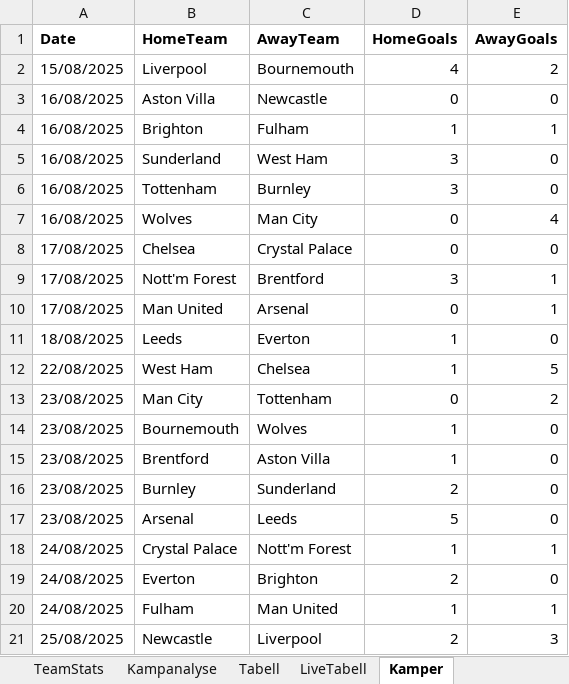
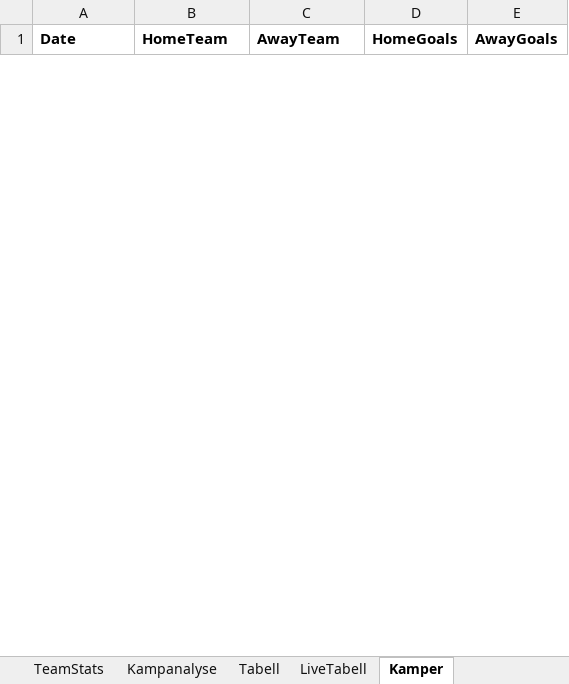
Before and after one commit to Tresfjording/SoccerPred, an Excel workbook: data/kampanalyse.xlsx, sheet Kamper, drawn as a sheet; only a part is shown; values as stored, in another font and other column widths than the file's, no borders; removed rows and columns are numbered as before the commit, all else as after; the diff covers the shown part only; the diff names each change by its address in the sheet, - before the commit and + after, or states it on an @@ line.

```diff
--- a/data/kampanalyse.xlsx (sheet Kamper)
+++ b/data/kampanalyse.xlsx (sheet Kamper)
-row 2: 15/08/2025 | Liverpool | Bournemouth | 4 | 2
-row 3: 16/08/2025 | Aston Villa | Newcastle | 0 | 0
-row 4: 16/08/2025 | Brighton | Fulham | 1 | 1
-row 5: 16/08/2025 | Sunderland | West Ham | 3 | 0
-row 6: 16/08/2025 | Tottenham | Burnley | 3 | 0
-row 7: 16/08/2025 | Wolves | Man City | 0 | 4
-row 8: 17/08/2025 | Chelsea | Crystal Palace | 0 | 0
-row 9: 17/08/2025 | Nott'm Forest | Brentford | 3 | 1
-row 10: 17/08/2025 | Man United | Arsenal | 0 | 1
-row 11: 18/08/2025 | Leeds | Everton | 1 | 0
-row 12: 22/08/2025 | West Ham | Chelsea | 1 | 5
-row 13: 23/08/2025 | Man City | Tottenham | 0 | 2
-row 14: 23/08/2025 | Bournemouth | Wolves | 1 | 0
-row 15: 23/08/2025 | Brentford | Aston Villa | 1 | 0
-row 16: 23/08/2025 | Burnley | Sunderland | 2 | 0
-row 17: 23/08/2025 | Arsenal | Leeds | 5 | 0
-row 18: 24/08/2025 | Crystal Palace | Nott'm Forest | 1 | 1
-row 19: 24/08/2025 | Everton | Brighton | 2 | 0
-row 20: 24/08/2025 | Fulham | Man United | 1 | 1
-row 21: 25/08/2025 | Newcastle | Liverpool | 2 | 3
```
Also changed, not shown: 1 added row and 271 removed rows elsewhere in this sheet, sheet LiveTabell, sheet Tabell, hidden cells, data/scorers_analyse.xlsx, 2 other files.
